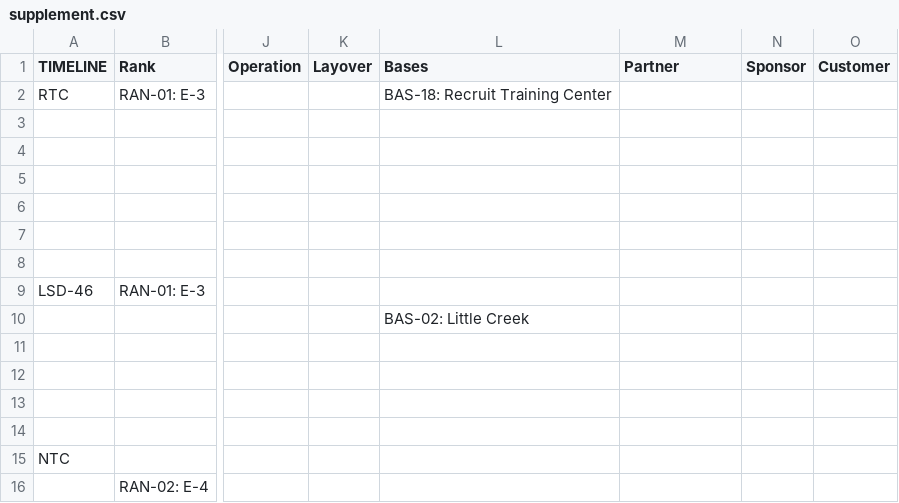
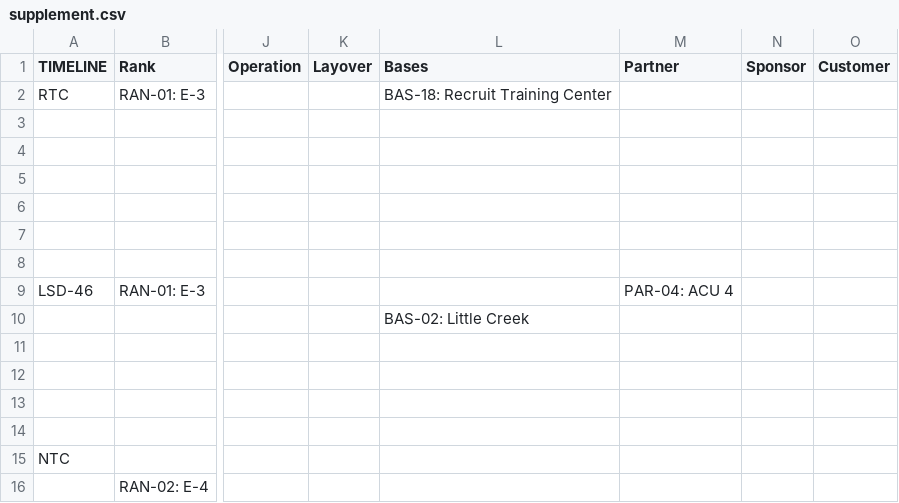
Before and after one commit to sergioSHKLR/shadowbox, a CSV file: src/data/supplement.csv, drawn as a sheet; only a part is shown, gaps mark what is left out; the diff names each change by its address in the sheet, - before the commit and + after, or states it on an @@ line.

```diff
--- a/src/data/supplement.csv
+++ b/src/data/supplement.csv
-M9 (Partner): (empty)
+M9 (Partner): PAR-04: ACU 4
```
Also changed, not shown: 43 other files.
